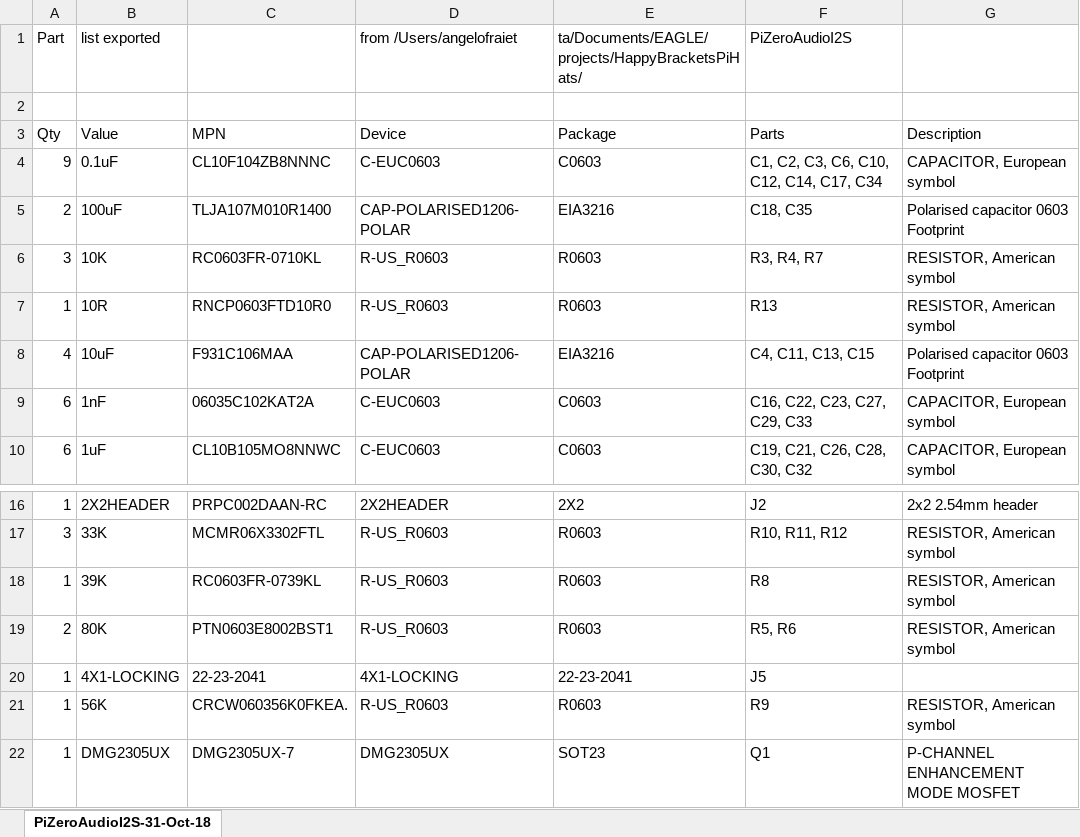
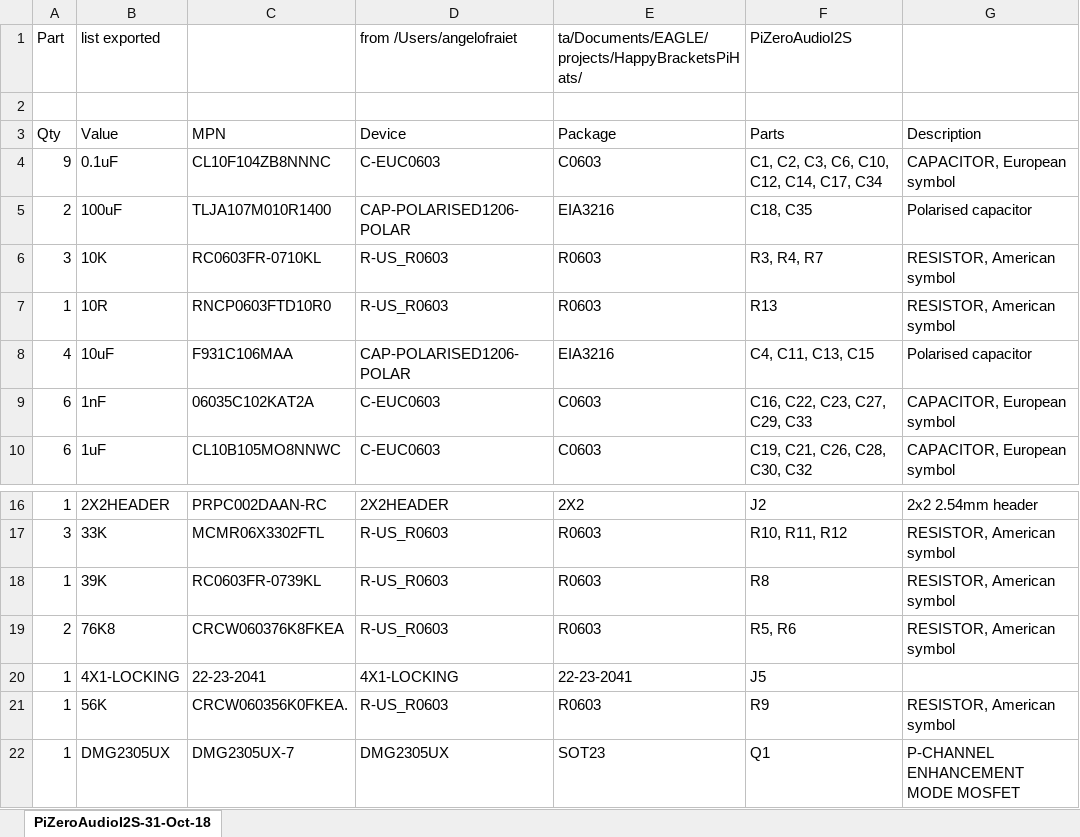
Before and after one commit to angelofraietta/HappyBracketsPiHats, an Excel workbook: PiZeroAudioI2S-31-Oct-18.xlsx, sheet PiZeroAudioI2S-31-Oct-18, drawn as a sheet; only a part is shown, gaps mark what is left out; values as stored, in another font and other column widths than the file's, no borders; the diff names each change by its address in the sheet, - before the commit and + after, or states it on an @@ line.

```diff
--- a/PiZeroAudioI2S-31-Oct-18.xlsx (sheet PiZeroAudioI2S-31-Oct-18)
+++ b/PiZeroAudioI2S-31-Oct-18.xlsx (sheet PiZeroAudioI2S-31-Oct-18)
-G5: Polarised capacitor 0603 Footprint
+G5: Polarised capacitor
-G8: Polarised capacitor 0603 Footprint
+G8: Polarised capacitor
-B19 (list exported): 80K
+B19 (list exported): 76K8
-C19: PTN0603E8002BST1
+C19: CRCW060376K8FKEA
```
Also changed, not shown: 8 other files.
